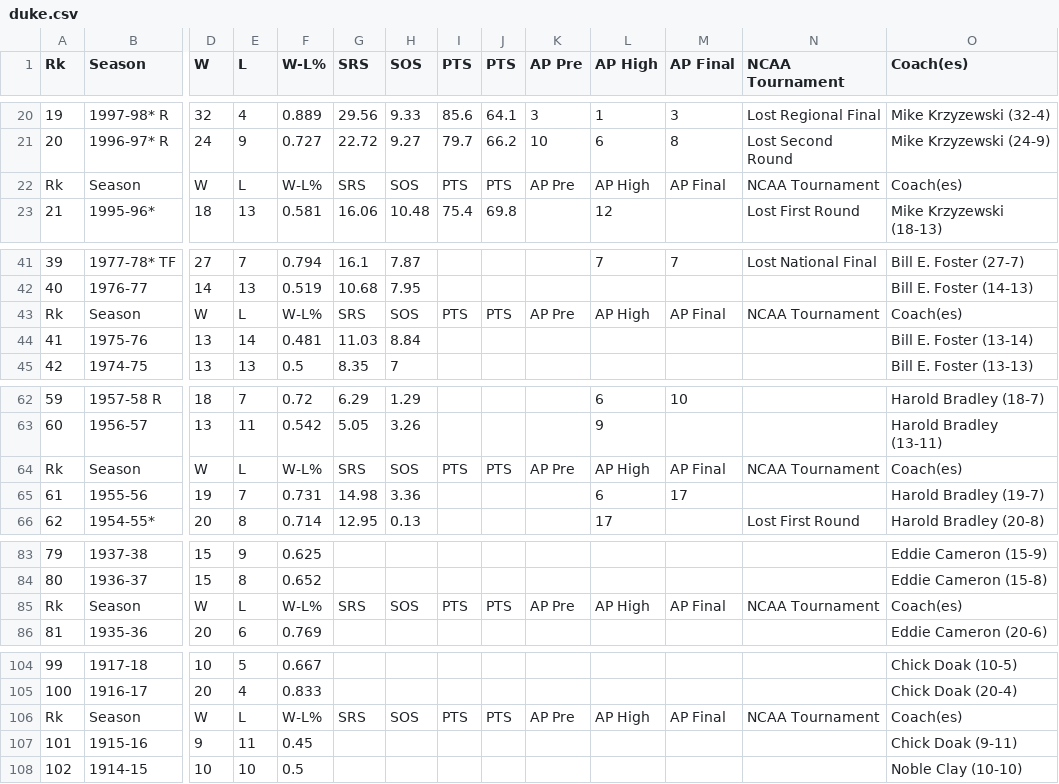
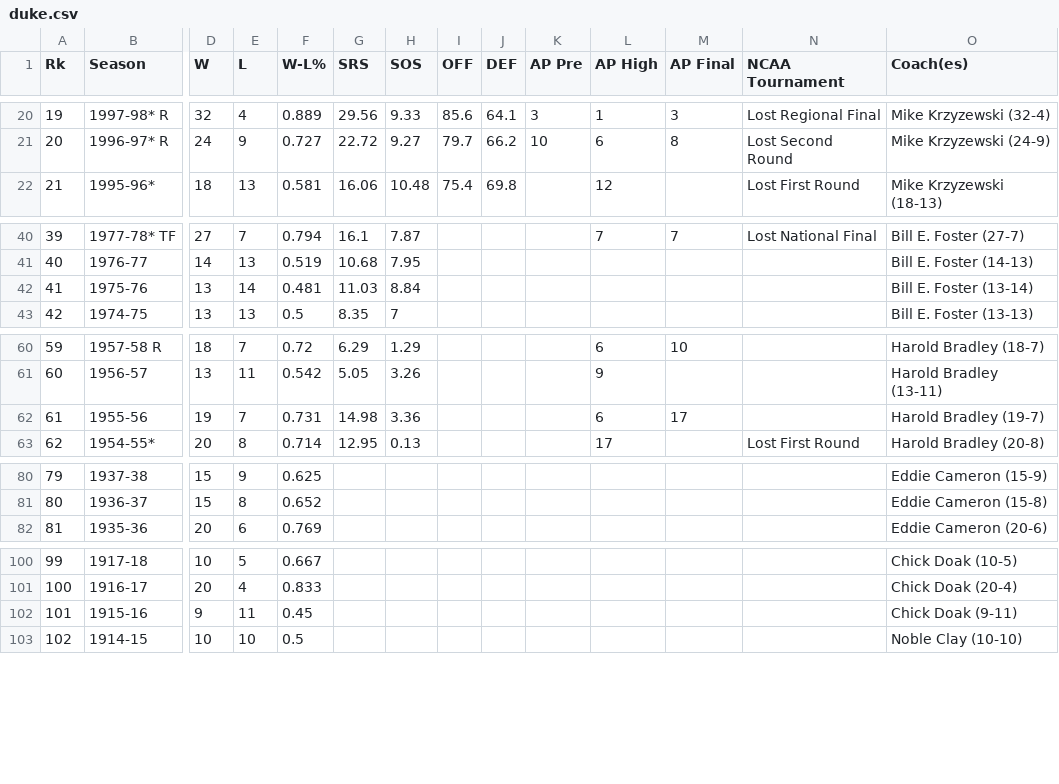
Before and after one commit to fatalfame/Archive_Griffin_repo, a CSV file: inputs/duke.csv, drawn as a sheet; only a part is shown, gaps mark what is left out; rows hold the shown columns only; the diff names each change by its address in the sheet, - before the commit and + after, or states it on an @@ line.

Commit message:
modified input files a little bit. cleaned up some dumb rows.

```diff
--- a/inputs/duke.csv
+++ b/inputs/duke.csv
-I1: PTS
+I1: OFF
-J1: PTS
+J1: DEF
-row 22: Rk | Season | W | L | W-L% | SRS | SOS | PTS | PTS | AP Pre | AP High | AP Final | NCAA Tournament | Coach(es)
-row 43: Rk | Season | W | L | W-L% | SRS | SOS | PTS | PTS | AP Pre | AP High | AP Final | NCAA Tournament | Coach(es)
-row 64: Rk | Season | W | L | W-L% | SRS | SOS | PTS | PTS | AP Pre | AP High | AP Final | NCAA Tournament | Coach(es)
-row 85: Rk | Season | W | L | W-L% | SRS | SOS | PTS | PTS | AP Pre | AP High | AP Final | NCAA Tournament | Coach(es)
-row 106: Rk | Season | W | L | W-L% | SRS | SOS | PTS | PTS | AP Pre | AP High | AP Final | NCAA Tournament | Coach(es)
```
Also changed, not shown: inputs/arizona.csv.
